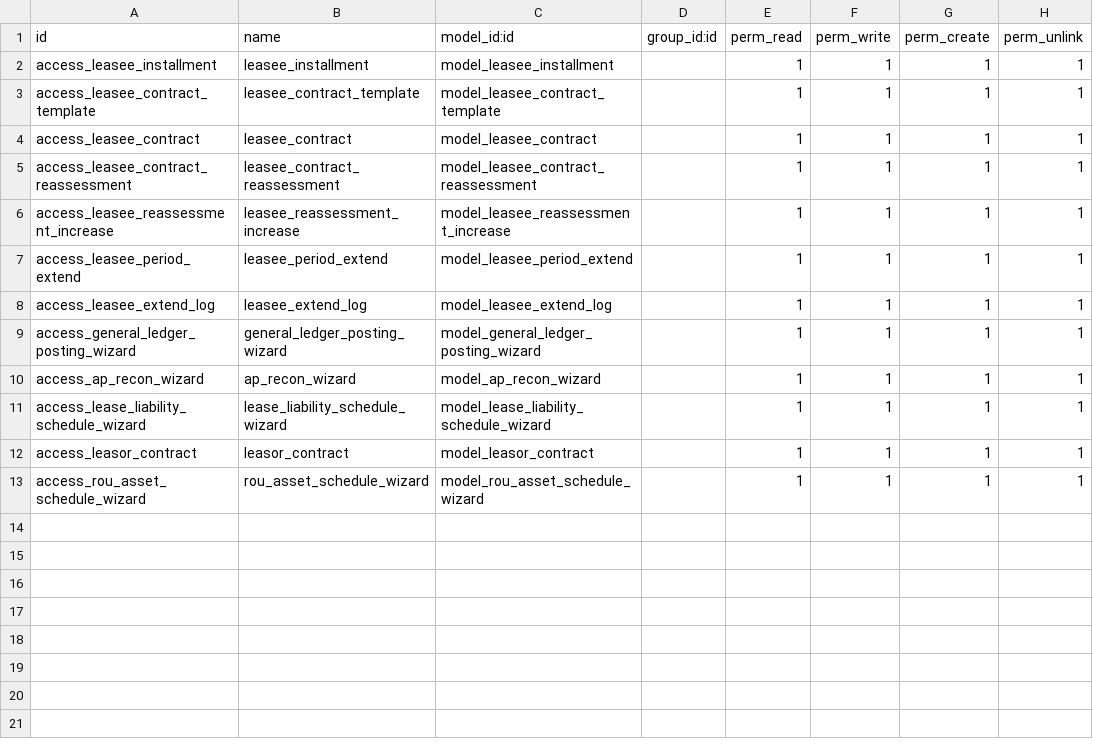
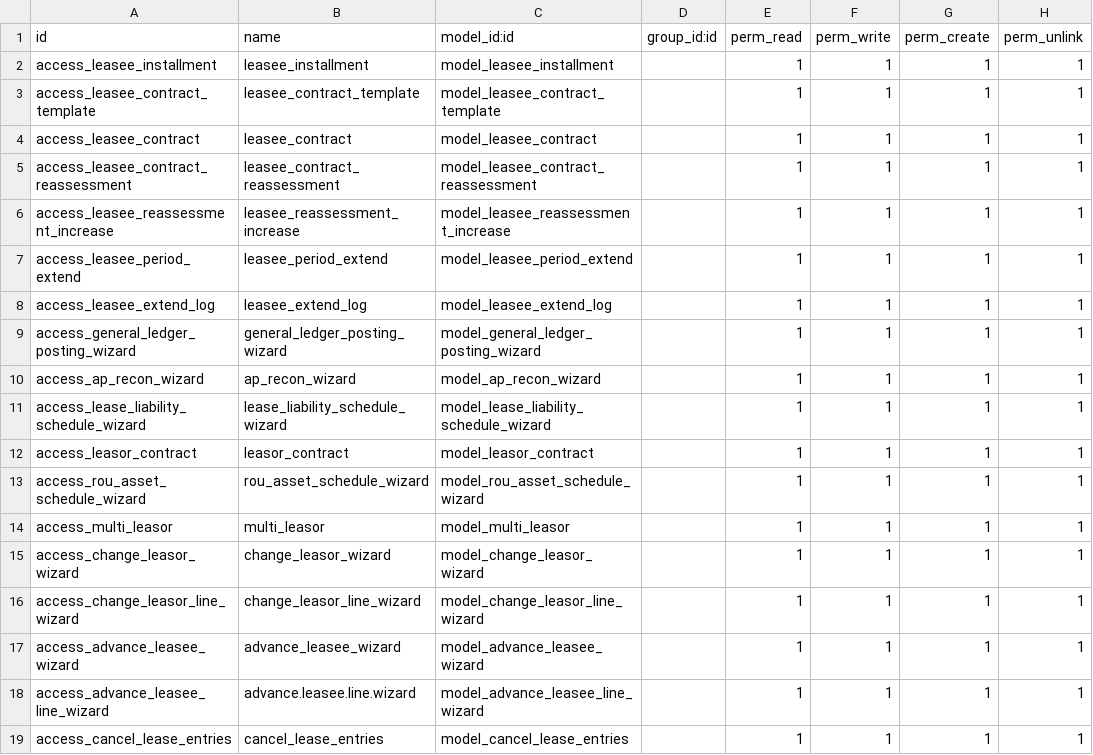
Before and after one commit to cybrosystech/Multi-Clouding, a CSV file: lease_management/security/ir.model.access.csv, drawn as a sheet.

Commit message:
lease_management update

```diff
--- a/lease_management/security/ir.model.access.csv
+++ b/lease_management/security/ir.model.access.csv
@@ -13 +13,7 @@ access_leasor_contract,leasor_contract,model_leasor_contract,,1,1,1,1
 access_rou_asset_schedule_wizard,rou_asset_schedule_wizard,model_rou_asset_schedule_wizard,,1,1,1,1
+access_multi_leasor,multi_leasor,model_multi_leasor,,1,1,1,1
+access_change_leasor_wizard,change_leasor_wizard,model_change_leasor_wizard,,1,1,1,1
+access_change_leasor_line_wizard,change_leasor_line_wizard,model_change_leasor_line_wizard,,1,1,1,1
+access_advance_leasee_wizard,advance_leasee_wizard,model_advance_leasee_wizard,,1,1,1,1
+access_advance_leasee_line_wizard,advance.leasee.line.wizard,model_advance_leasee_line_wizard,,1,1,1,1
+access_cancel_lease_entries,cancel_lease_entries,model_cancel_lease_entries,,1,1,1,1
```
Also changed, not shown: 25 other files.
